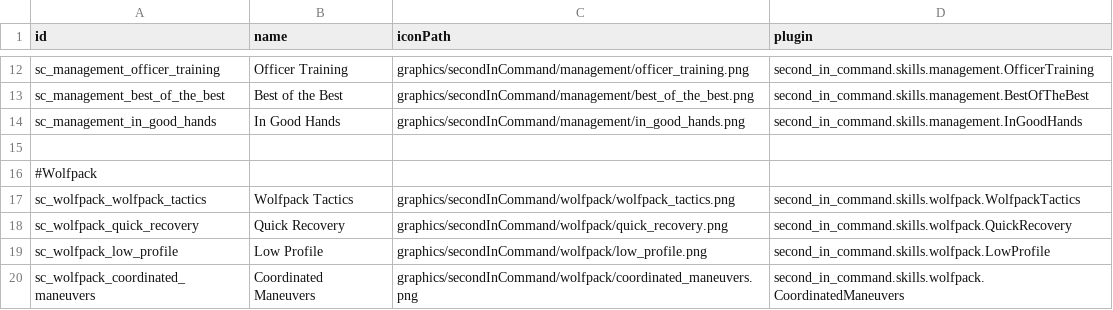
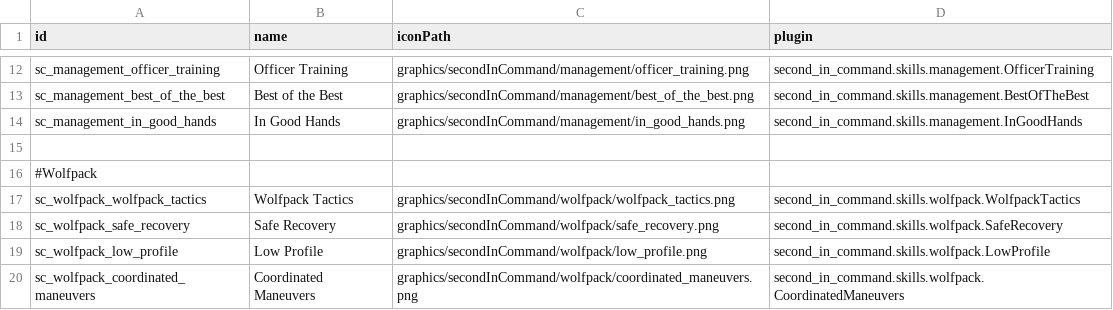
Before and after one commit to Lukas22041/SecondInCommand, a CSV file: data/config/secondInCommand/SCSkills.csv, drawn as a sheet; only a part is shown, gaps mark what is left out.

Commit message:
some skills and compatibility checker

```diff
--- a/data/config/secondInCommand/SCSkills.csv
+++ b/data/config/secondInCommand/SCSkills.csv
@@ -17,3 +17,3 @@ sc_management_in_good_hands,In Good Hands,graphics/secondInCommand/management/in
 sc_wolfpack_wolfpack_tactics,Wolfpack Tactics,graphics/secondInCommand/wolfpack/wolfpack_tactics.png,second_in_command.skills.wolfpack.WolfpackTactics
-sc_wolfpack_quick_recovery,Quick Recovery,graphics/secondInCommand/wolfpack/quick_recovery.png,second_in_command.skills.wolfpack.QuickRecovery
+sc_wolfpack_safe_recovery,Safe Recovery,graphics/secondInCommand/wolfpack/safe_recovery.png,second_in_command.skills.wolfpack.SafeRecovery
 sc_wolfpack_low_profile,Low Profile,graphics/secondInCommand/wolfpack/low_profile.png,second_in_command.skills.wolfpack.LowProfile
```
Also changed, not shown: 9 other files.
